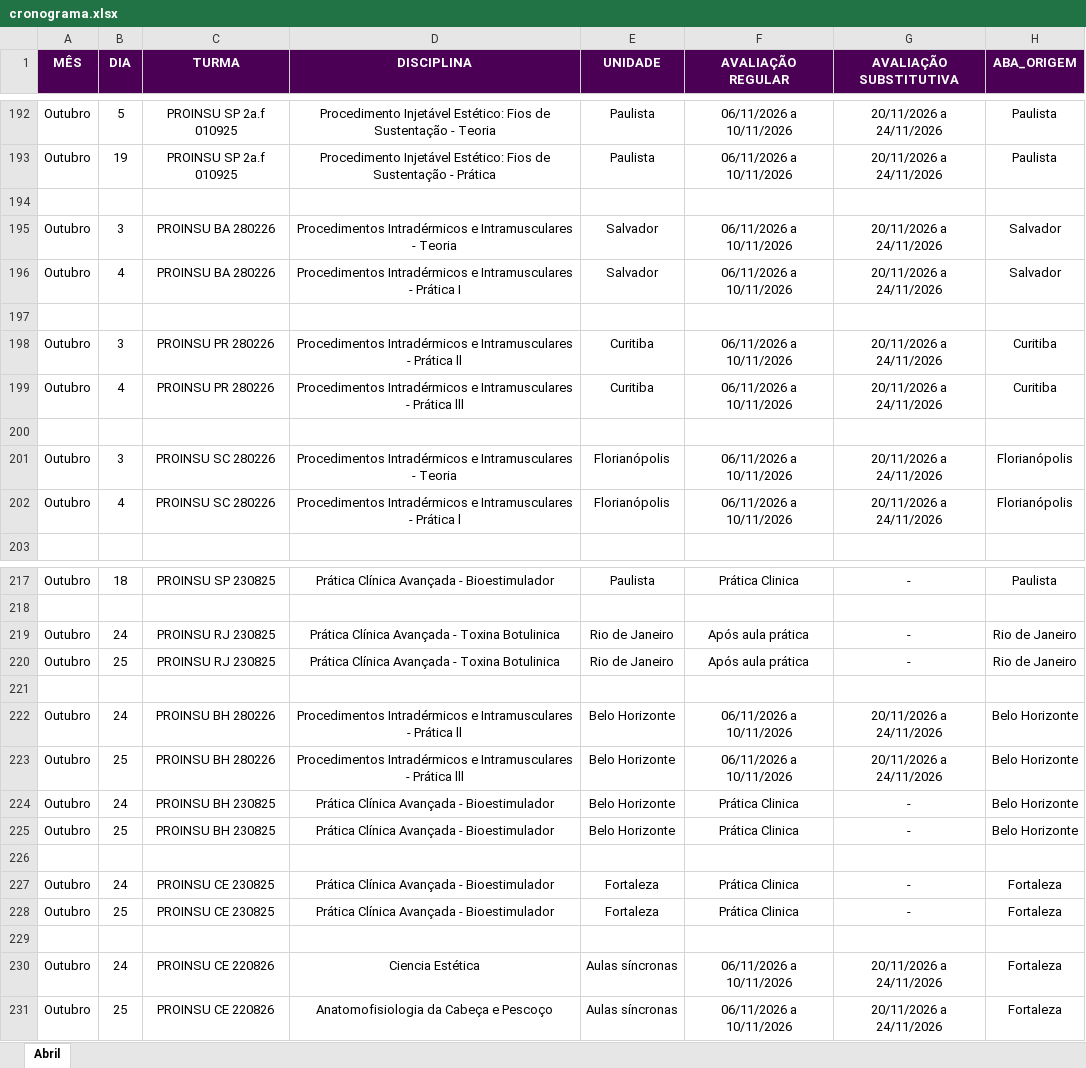
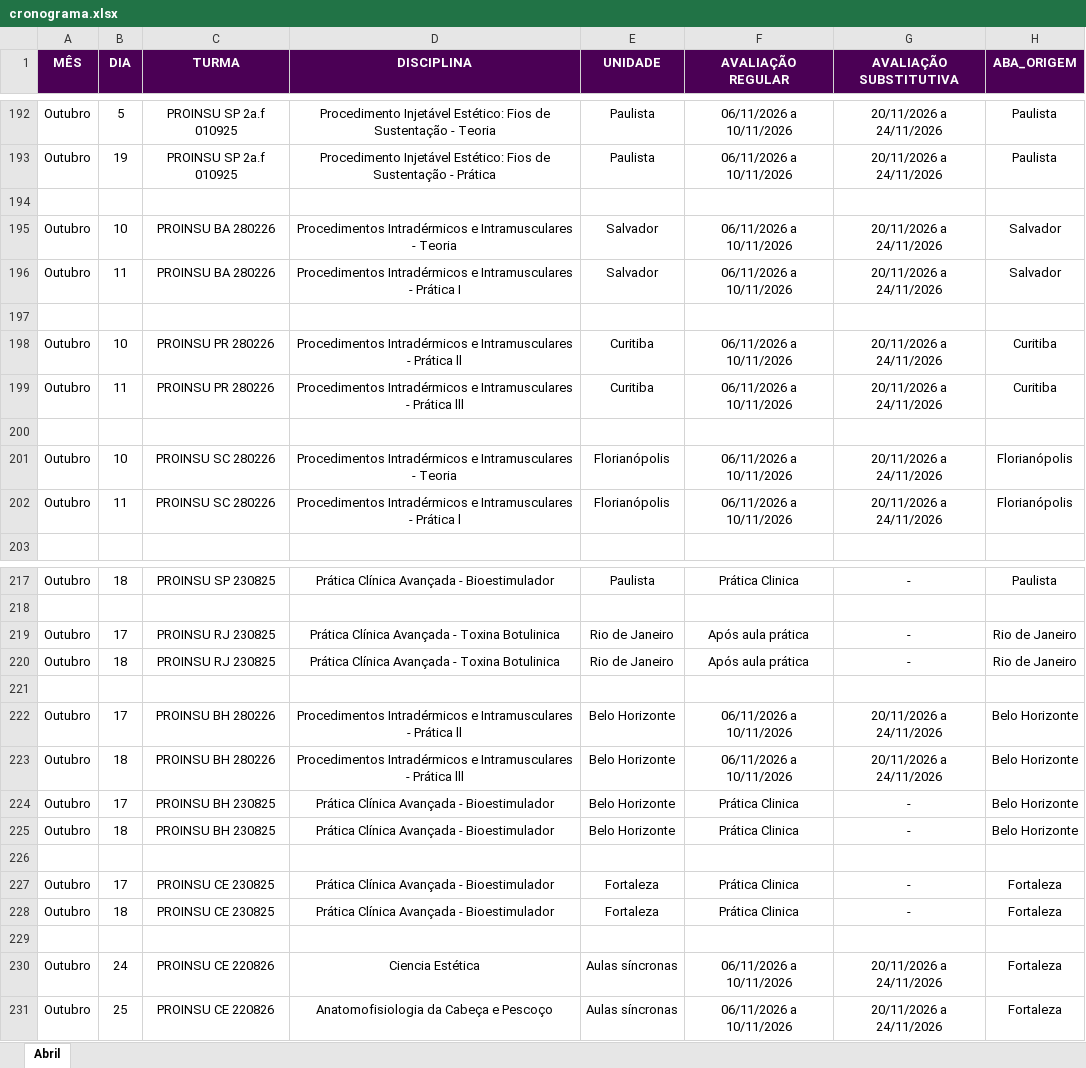
Before and after one commit to Algor365/cronograma, an Excel workbook: cronograma.xlsx, sheet Abril, drawn as a sheet; only a part is shown, gaps mark what is left out; values as stored, in another font and other column widths than the file's, no borders; charts and pictures not drawn; the diff names each change by its address in the sheet, - before the commit and + after, or states it on an @@ line.

```diff
--- a/cronograma.xlsx (sheet Abril)
+++ b/cronograma.xlsx (sheet Abril)
-B195 (DIA): 3
+B195 (DIA): 10
-B196 (DIA): 4
+B196 (DIA): 11
-B198 (DIA): 3
+B198 (DIA): 10
-B199 (DIA): 4
+B199 (DIA): 11
-B201 (DIA): 3
+B201 (DIA): 10
-B202 (DIA): 4
+B202 (DIA): 11
-B219 (DIA): 24
+B219 (DIA): 17
-B220 (DIA): 25
+B220 (DIA): 18
-B222 (DIA): 24
+B222 (DIA): 17
-B223 (DIA): 25
+B223 (DIA): 18
-B224 (DIA): 24
+B224 (DIA): 17
-B225 (DIA): 25
+B225 (DIA): 18
-B227 (DIA): 24
+B227 (DIA): 17
-B228 (DIA): 25
+B228 (DIA): 18
```
Also changed, not shown: 1 other file.
